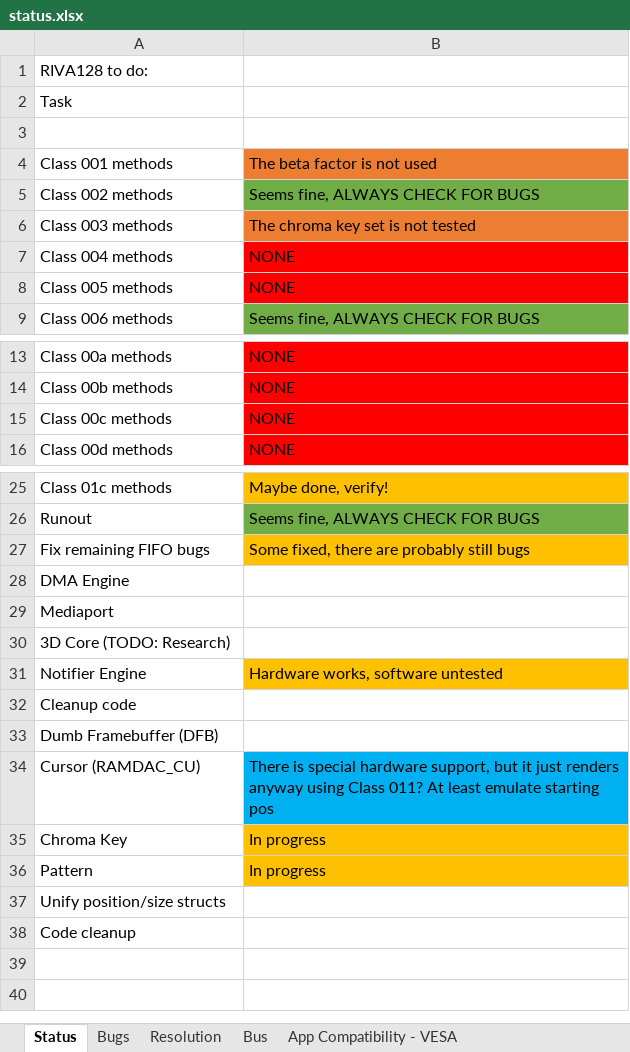
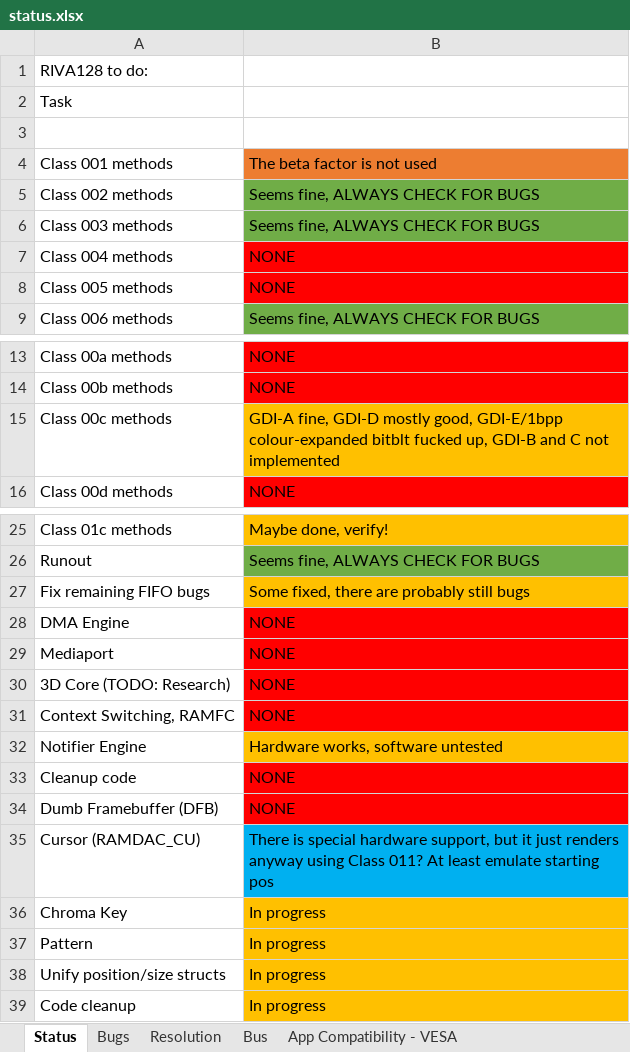
Before and after one commit to Palimbit/CoreMach, an Excel workbook: doc/nvidia_notes/status.xlsx, sheet Status, drawn as a sheet; only a part is shown, gaps mark what is left out; values as stored, in another font and other column widths than the file's, no borders; addresses are those after the commit; the diff names each change by its address in the sheet, - before the commit and + after, or states it on an @@ line.

```diff
--- a/doc/nvidia_notes/status.xlsx (sheet Status)
+++ b/doc/nvidia_notes/status.xlsx (sheet Status)
-B6: The chroma key set is not tested
+B6: Seems fine, ALWAYS CHECK FOR BUGS
-B6 fill: #ED7D31
+B6 fill: #70AD47
-B15: NONE
+B15: GDI-A fine, GDI-D mostly good, GDI-E/1bpp colour-expanded bitblt fucked up, GDI-B and C not implemented
-B15 fill: #FF0000
+B15 fill: #FFC000
-B28:B30: (empty)
+B28:B30: NONE
-B28:B30 fill: none
+B28:B30 fill: #FF0000
+row 31: Context Switching, RAMFC | NONE
-B33:B34: (empty)
+B33:B34: NONE
-B33:B34 fill: none
+B33:B34 fill: #FF0000
-B38:B39: (empty)
+B38:B39: In progress
-B38:B39 fill: none
+B38:B39 fill: #FFC000
```
Also changed, not shown: sheet Bugs, 5 other files.
